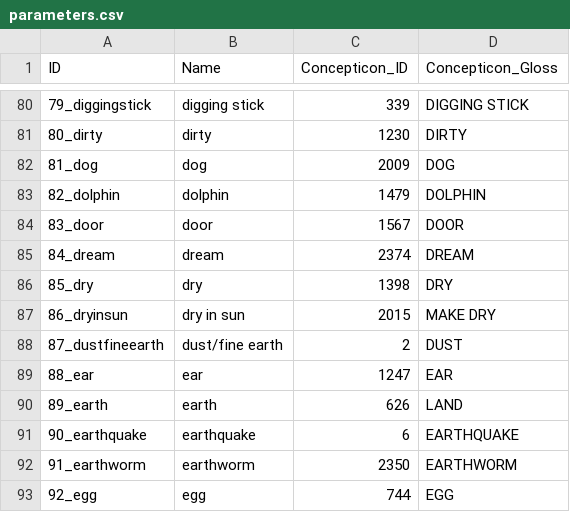
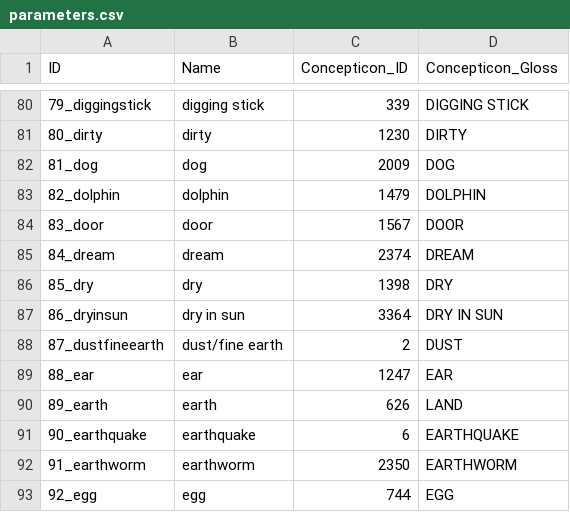
Before and after one commit to lexibank/robinsonap, a CSV file: cldf/parameters.csv, drawn as a sheet; only a part is shown, gaps mark what is left out.

Commit message:
Fix metadata, re-generate CLDF

```diff
--- a/cldf/parameters.csv
+++ b/cldf/parameters.csv
@@ -86,3 +86,3 @@ ID,Name,Concepticon_ID,Concepticon_Gloss
 85_dry,dry,1398,DRY
-86_dryinsun,dry in sun,2015,MAKE DRY
+86_dryinsun,dry in sun,3364,DRY IN SUN
 87_dustfineearth,dust/fine earth,2,DUST
```
Also changed, not shown: 7 other files.
